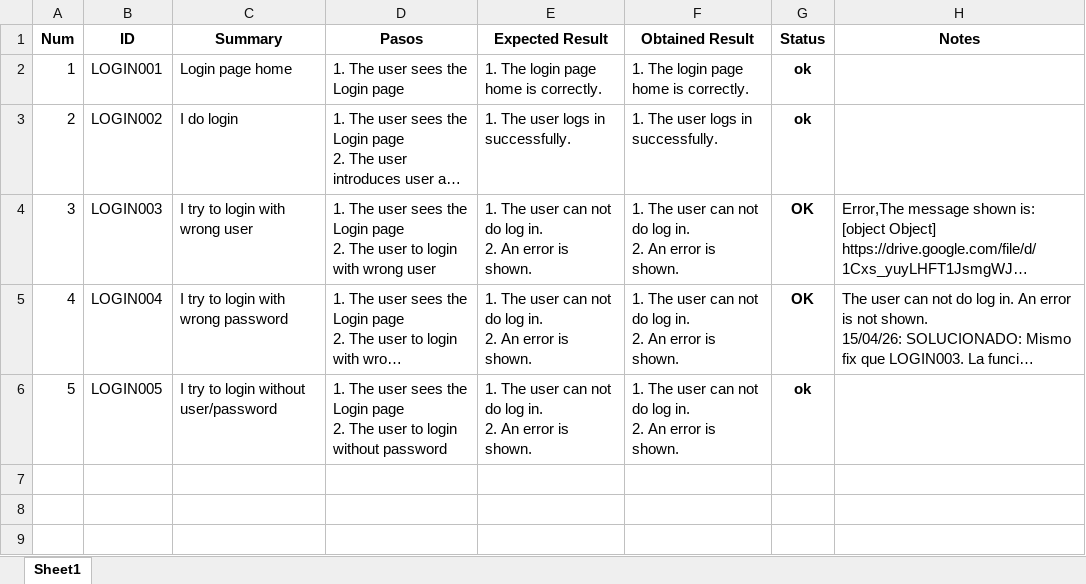
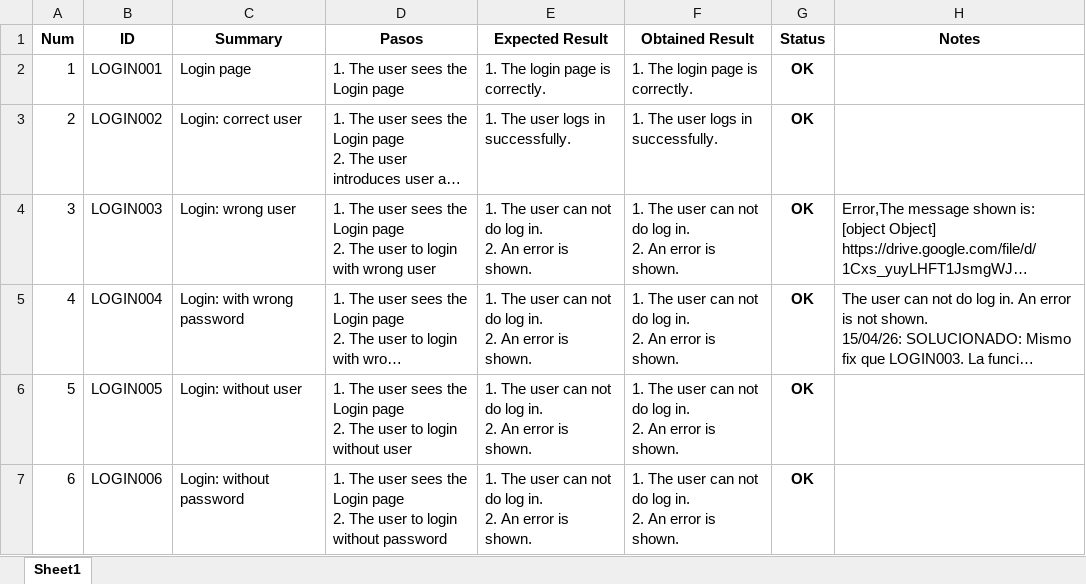
Before and after one commit to ngp223/Kovai, an Excel workbook: Web/TestCasesWeb/Login.xlsx, sheet Sheet1, drawn as a sheet; long unchanged cells end in …; values as stored, in another font and other column widths than the file's, no borders; conditional formats not drawn; ↵ is a line break in a cell; the diff names each change by its address in the sheet, - before the commit and + after, or states it on an @@ line.

Commit message:
Actualizados testscases web

```diff
--- a/Web/TestCasesWeb/Login.xlsx (sheet Sheet1)
+++ b/Web/TestCasesWeb/Login.xlsx (sheet Sheet1)
-C2 (Summary): Login page home
+C2 (Summary): Login page
-E2 (Expected Result): 1. The login page home is correctly.
+E2 (Expected Result): 1. The login page is correctly.
-F2 (Obtained Result): 1. The login page home is correctly.
+F2 (Obtained Result): 1. The login page is correctly.
-G2:G3 (Status): ok
+G2:G3 (Status): OK
-C3 (Summary): I do login
+C3 (Summary): Login: correct user
-C4 (Summary): I try to login with wrong user
+C4 (Summary): Login: wrong user
-C5 (Summary): I try to login with wrong password
+C5 (Summary): Login: with wrong password
-C6 (Summary): I try to login without user/password
+C6 (Summary): Login: without user
-D6 (Pasos): …login without password
+D6 (Pasos): …login without user
-G6 (Status): ok
+G6 (Status): OK
+row 7: 6 | LOGIN006 | Login: without password | 1. The user sees the Login page ↵ 2. The user to login without password | 1. The user can not do log in. ↵ 2. An error is shown. | 1. The user can not do log in. ↵ 2. An error is shown. | OK
```
